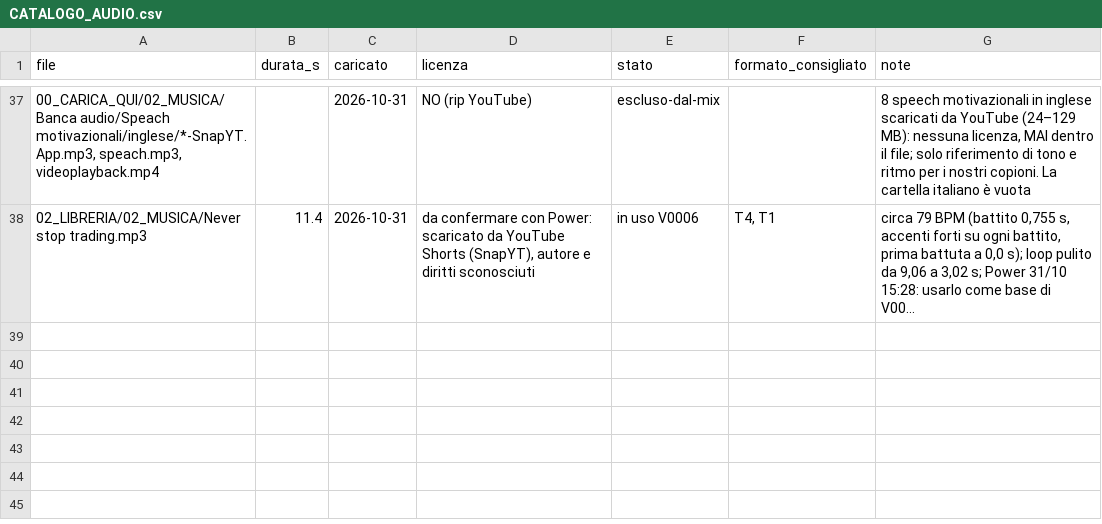
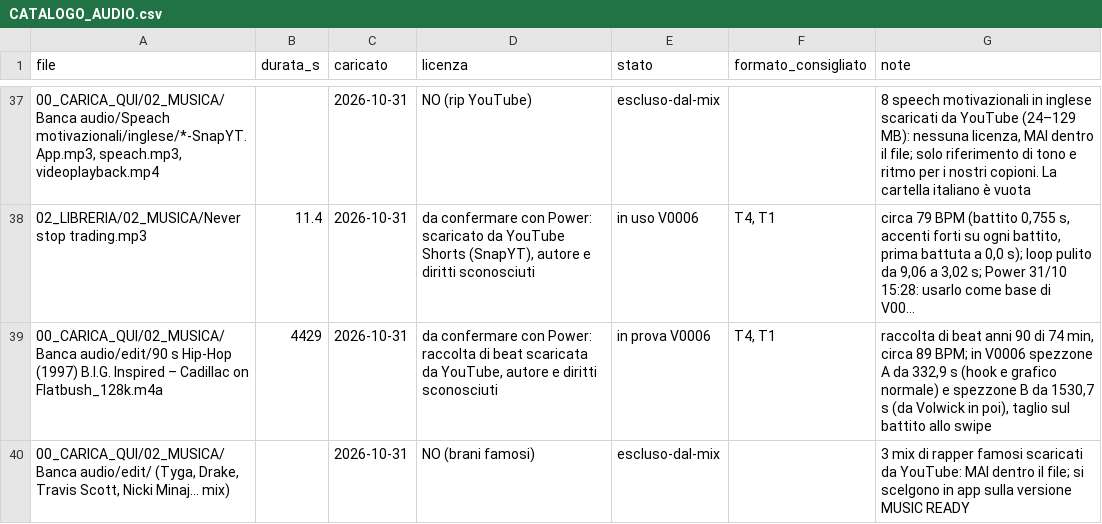
Before and after one commit to sellamwork-droid/volwick-reel-studio, a CSV file: 02_AUDIO/CATALOGO_AUDIO.csv, drawn as a sheet; only a part is shown, gaps mark what is left out; long unchanged cells end in …; the diff names each change by its address in the sheet, - before the commit and + after, or states it on an @@ line.

```diff
--- a/02_AUDIO/CATALOGO_AUDIO.csv
+++ b/02_AUDIO/CATALOGO_AUDIO.csv
+row 39: 00_CARICA_QUI/02_MUSICA/Banca audio/edit/90 s Hip-Hop (1997) B.I.G. Inspired – Cadillac on Flatbush_128k.m4a | 4429 | 2026-10-31 | da confermare con Power: raccolta di beat scaricata da YouTube, autore e diritti sconosciuti | in prova V0006 | T4, T1 | raccolta di beat anni 90 di 74 min, circa 89 BPM; in V0006 spezzone A da 332,9 s (hook e grafico normale) e spezzone B da 1530,7 s (da Volwick in poi), taglio sul battito allo swipe
+row 40: 00_CARICA_QUI/02_MUSICA/Banca audio/edit/ (Tyga, Drake, Travis Scott, Nicki Minaj… mix) |  | 2026-10-31 | NO (brani famosi) | escluso-dal-mix |  | 3 mix di rapper famosi scaricati da YouTube: MAI dentro il file; si scelgono in app sulla versione MUSIC READY
```
Also changed, not shown: 01_HOOK/CATALOGO_HOOK.csv, 3 other files.
